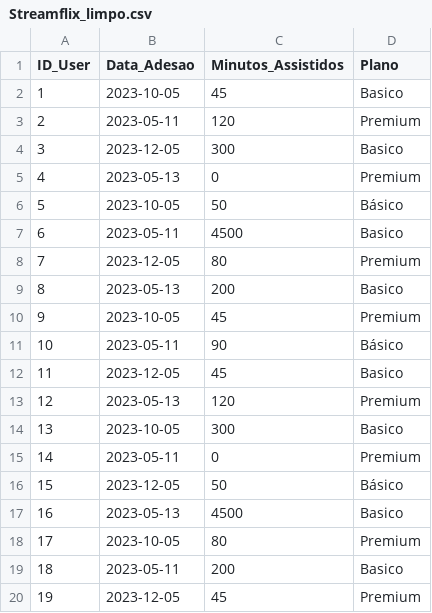
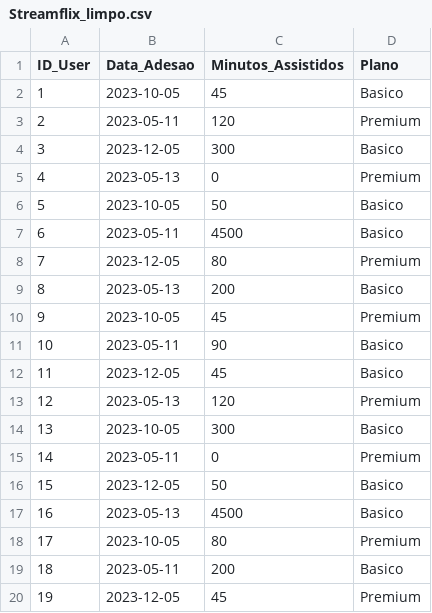
Before and after one commit to AndreiSilveiraRibeiro/StreamFlix, a CSV file: Streamflix_limpo.csv, drawn as a sheet; only a part is shown; the diff covers the shown part only.

```diff
--- a/Streamflix_limpo.csv
+++ b/Streamflix_limpo.csv
@@ -5,3 +5,3 @@ ID_User,Data_Adesao,Minutos_Assistidos,Plano
 4,2023-05-13,0,Premium
-5,2023-10-05,50,Básico
+5,2023-10-05,50,Basico
 6,2023-05-11,4500,Basico
@@ -10,3 +10,3 @@ ID_User,Data_Adesao,Minutos_Assistidos,Plano
 9,2023-10-05,45,Premium
-10,2023-05-11,90,Básico
+10,2023-05-11,90,Basico
 11,2023-12-05,45,Basico
@@ -15,3 +15,3 @@ ID_User,Data_Adesao,Minutos_Assistidos,Plano
 14,2023-05-11,0,Premium
-15,2023-12-05,50,Básico
+15,2023-12-05,50,Basico
 16,2023-05-13,4500,Basico
```
Also changed, not shown: 17 edited cells elsewhere in this file, 2 other files.
